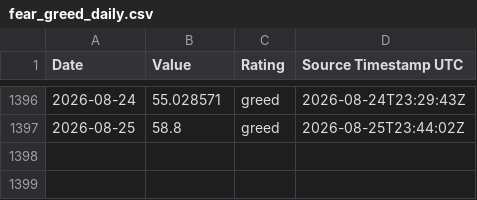
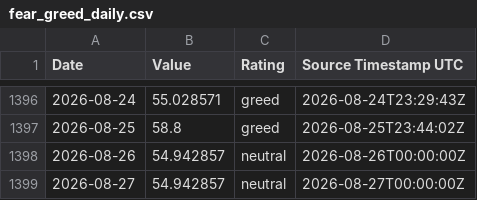
Before and after one commit to george962/FearGreedIndex, a CSV file: data/fear_greed_daily.csv, drawn as a sheet; only a part is shown, gaps mark what is left out.

```diff
--- a/data/fear_greed_daily.csv
+++ b/data/fear_greed_daily.csv
@@ -1397 +1397,3 @@ Date,Value,Rating,Source Timestamp UTC
 2026-08-25,58.8,greed,2026-08-25T23:44:02Z
+2026-08-26,54.942857,neutral,2026-08-26T00:00:00Z
+2026-08-27,54.942857,neutral,2026-08-27T00:00:00Z
```
